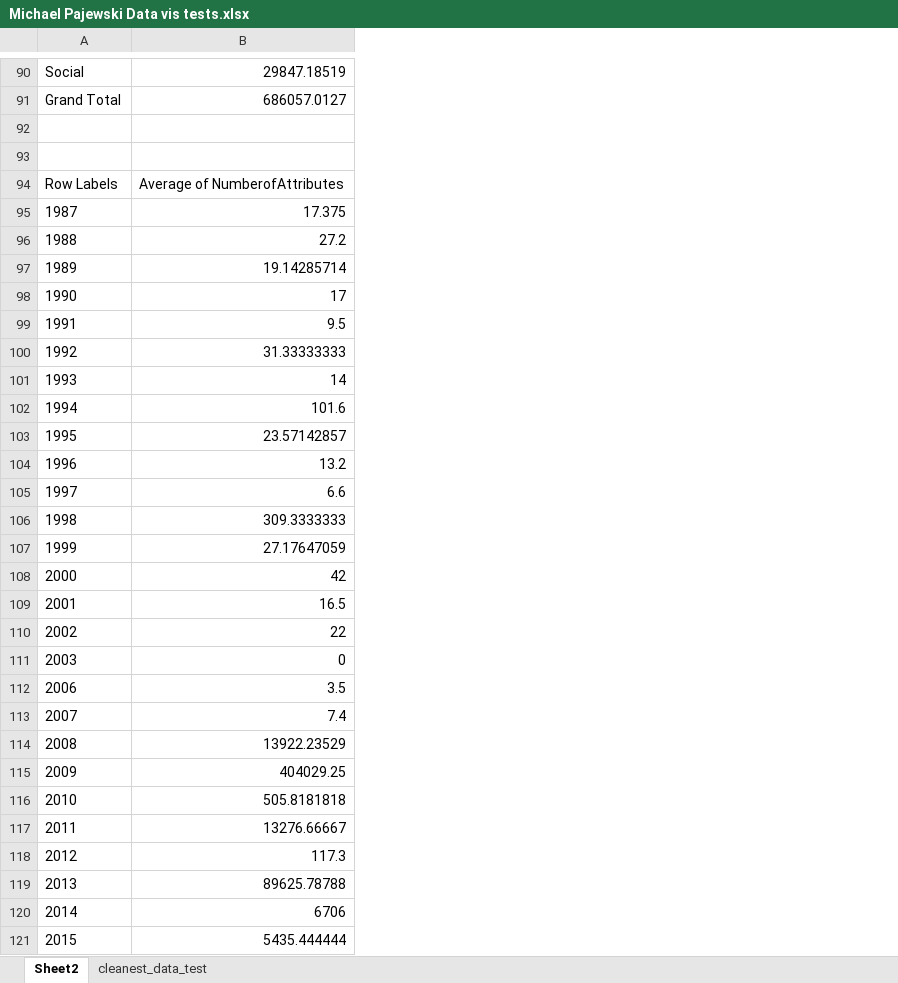
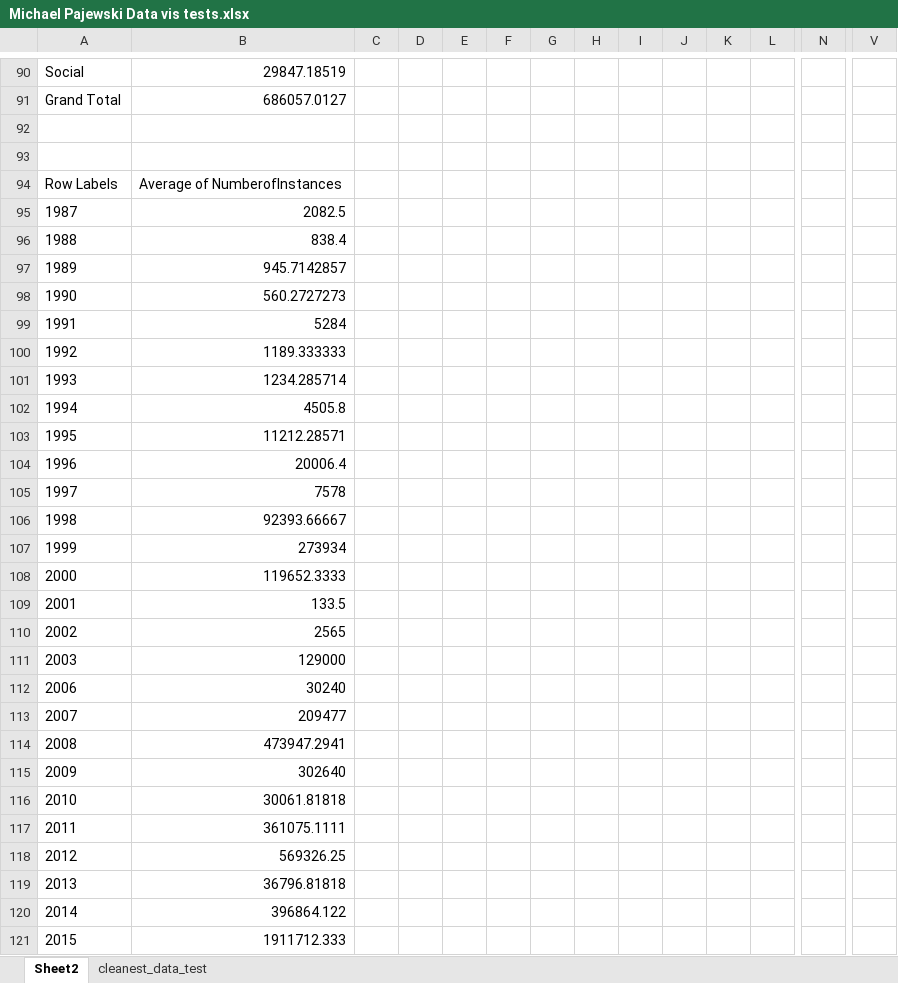
Before and after one commit to kipmccharen/UC_Irvine_Dataset_MetaAnalysis, an Excel workbook: Michael Pajewski Data vis tests.xlsx, sheet Sheet2, drawn as a sheet; only a part is shown, gaps mark what is left out; values as stored, in another font and other column widths than the file's, no borders; charts and pictures not drawn; the diff covers the shown part only; the diff names each change by its address in the sheet, - before the commit and + after, or states it on an @@ line.

Commit message:
updating the document

```diff
--- a/Michael Pajewski Data vis tests.xlsx (sheet Sheet2)
+++ b/Michael Pajewski Data vis tests.xlsx (sheet Sheet2)
+column C, empty
+column D, empty
+column E, empty
+column F, empty
+column G, empty
+column H, empty
+column I, empty
+column J, empty
+column K, empty
+column L, empty
+column N, empty
+column V, empty
-B94: Average of NumberofAttributes
+B94: Average of NumberofInstances
-B95: 17.375
+B95: 2082.5
-B96: 27.2
+B96: 838.4
-B97: 19.14285714
+B97: 945.7142857
-B98: 17
+B98: 560.2727273
-B99: 9.5
+B99: 5284
-B100: 31.33333333
+B100: 1189.333333
-B101: 14
+B101: 1234.285714
-B102: 101.6
+B102: 4505.8
-B103: 23.57142857
+B103: 11212.28571
-B104: 13.2
+B104: 20006.4
-B105: 6.6
+B105: 7578
-B106: 309.3333333
+B106: 92393.66667
-B107: 27.17647059
+B107: 273934
-B108: 42
+B108: 119652.3333
-B109: 16.5
+B109: 133.5
-B110: 22
+B110: 2565
-B111: 0
+B111: 129000
-B112: 3.5
+B112: 30240
-B113: 7.4
+B113: 209477
-B114: 13922.23529
+B114: 473947.2941
-B115: 404029.25
+B115: 302640
-B116: 505.8181818
+B116: 30061.81818
-B117: 13276.66667
+B117: 361075.1111
-B118: 117.3
+B118: 569326.25
-B119: 89625.78788
+B119: 36796.81818
-B120: 6706
+B120: 396864.122
-B121: 5435.444444
+B121: 1911712.333
```
Also changed, not shown: 38 added rows, 8 added columns and 8 edited cells elsewhere in this sheet, charts or pictures.
